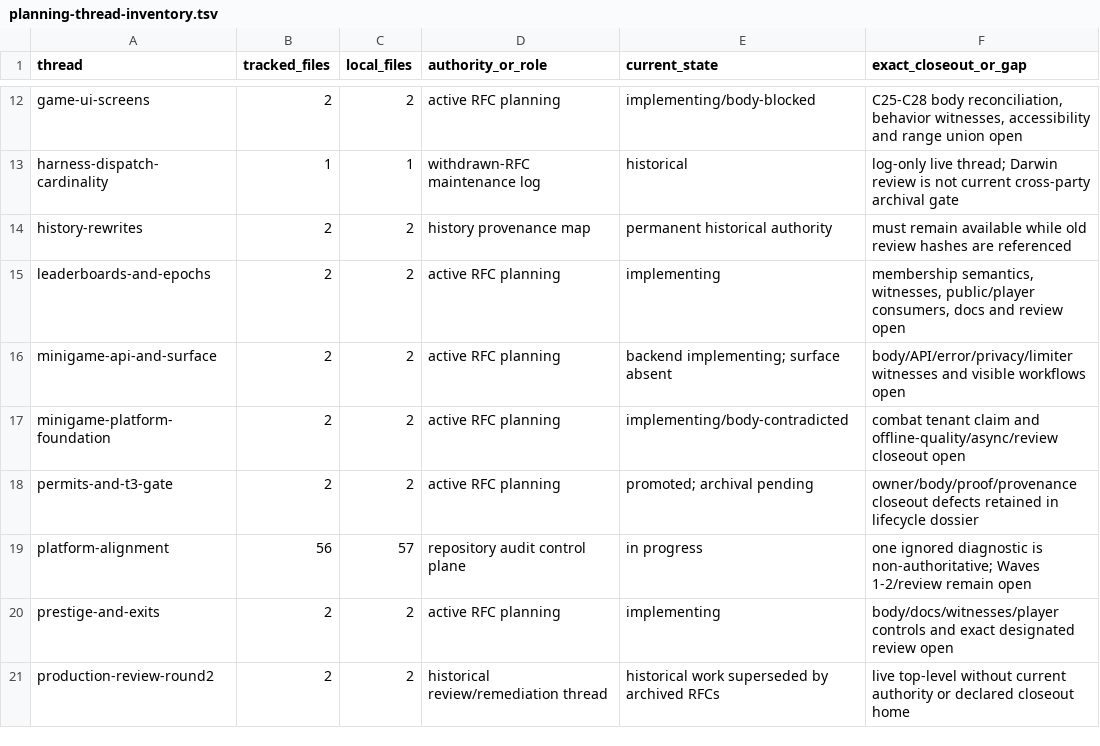
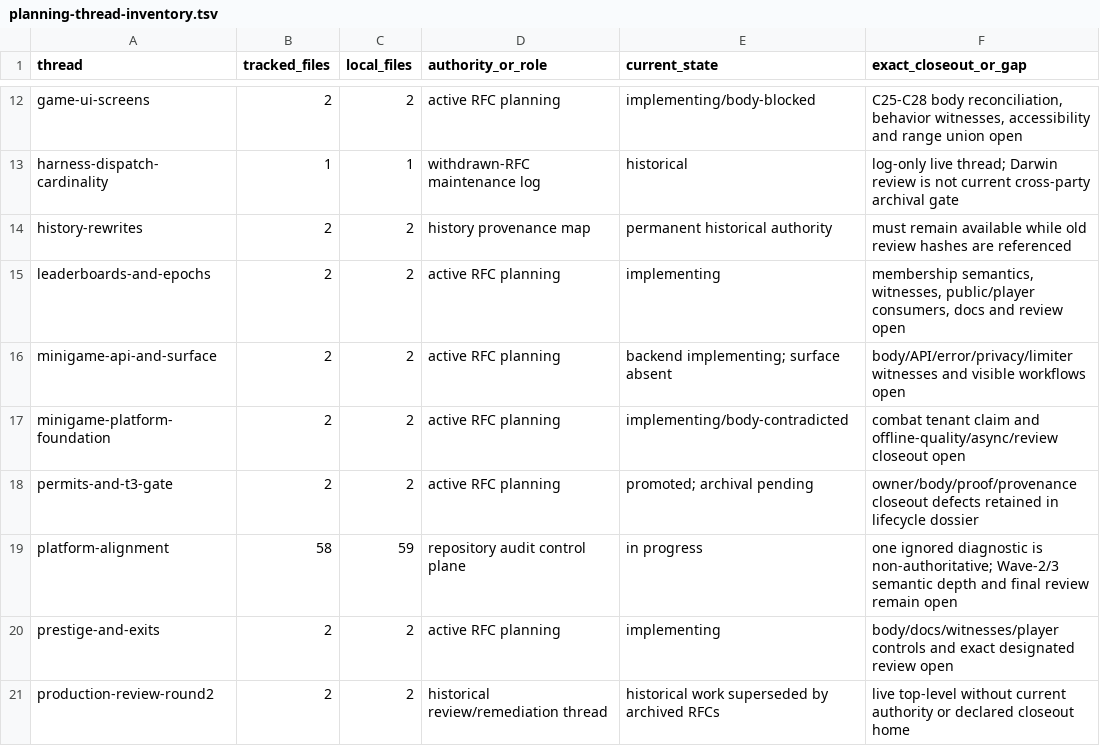
Before and after one commit to stronk-dev/destroy-humanity-any-percent, a TSV file: planning/platform-alignment/planning-thread-inventory.tsv, drawn as a sheet; only a part is shown, gaps mark what is left out.

```diff
--- a/planning/platform-alignment/planning-thread-inventory.tsv
+++ b/planning/platform-alignment/planning-thread-inventory.tsv
@@ -18,3 +18,3 @@ minigame-platform-foundation	2	2	active RFC planning	implementing/body-contradic
 permits-and-t3-gate	2	2	active RFC planning	promoted; archival pending	owner/body/proof/provenance closeout defects retained in lifecycle dossier
-platform-alignment	56	57	repository audit control plane	in progress	one ignored diagnostic is non-authoritative; Waves 1-2/review remain open
+platform-alignment	58	59	repository audit control plane	in progress	one ignored diagnostic is non-authoritative; Wave-2/3 semantic depth and final review remain open
 prestige-and-exits	2	2	active RFC planning	implementing	body/docs/witnesses/player controls and exact designated review open
```
Also changed, not shown: planning/platform-alignment/docs-file-inventory.tsv, planning/platform-alignment/inventory.tsv, 10 other files.
